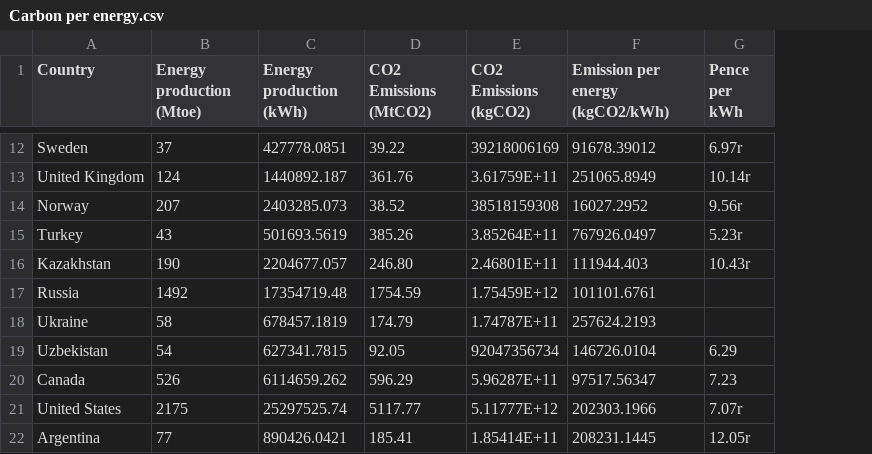
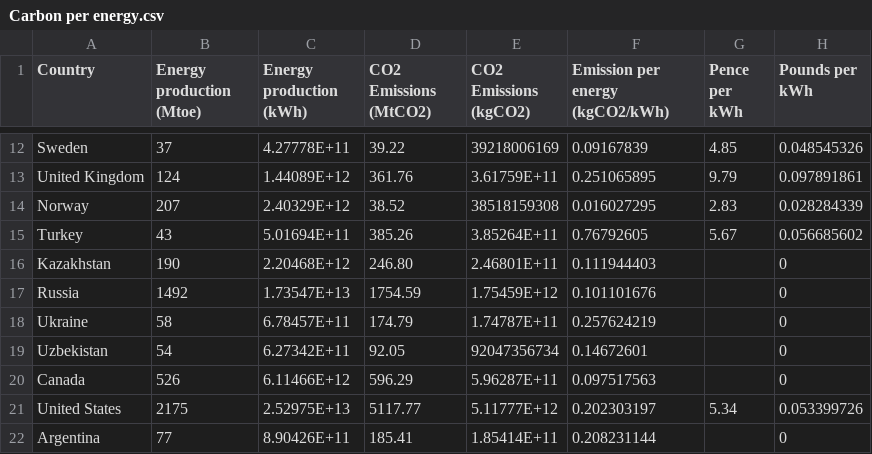
Before and after one commit to FaiZaman/Carbon-Bank, a CSV file: analysis_files/Carbon per energy.csv, drawn as a sheet; only a part is shown, gaps mark what is left out; the diff covers the shown part only; the diff names each change by its address in the sheet, - before the commit and + after, or states it on an @@ line.

```diff
--- a/analysis_files/Carbon per energy.csv
+++ b/analysis_files/Carbon per energy.csv
+column H (Pounds per kWh), rows 12-22: 0.048545326 | 0.097891861 | 0.028284339 | 0.056685602 | 0 | 0 | 0 | 0 | 0 | 0.053399726 | 0
-C12 (Energy production (kWh)): 427778.0851
+C12 (Energy production (kWh)): 4.27778E+11
-F12 (Emission per energy (kgCO2/kWh)): 91678.39012
+F12 (Emission per energy (kgCO2/kWh)): 0.09167839
-G12 (Pence per kWh): 6.97r
+G12 (Pence per kWh): 4.85
-C13 (Energy production (kWh)): 1440892.187
+C13 (Energy production (kWh)): 1.44089E+12
-F13 (Emission per energy (kgCO2/kWh)): 251065.8949
+F13 (Emission per energy (kgCO2/kWh)): 0.251065895
-G13 (Pence per kWh): 10.14r
+G13 (Pence per kWh): 9.79
-C14 (Energy production (kWh)): 2403285.073
+C14 (Energy production (kWh)): 2.40329E+12
-F14 (Emission per energy (kgCO2/kWh)): 16027.2952
+F14 (Emission per energy (kgCO2/kWh)): 0.016027295
-G14 (Pence per kWh): 9.56r
+G14 (Pence per kWh): 2.83
-C15 (Energy production (kWh)): 501693.5619
+C15 (Energy production (kWh)): 5.01694E+11
-F15 (Emission per energy (kgCO2/kWh)): 767926.0497
+F15 (Emission per energy (kgCO2/kWh)): 0.76792605
-G15 (Pence per kWh): 5.23r
+G15 (Pence per kWh): 5.67
-C16 (Energy production (kWh)): 2204677.057
+C16 (Energy production (kWh)): 2.20468E+12
-F16 (Emission per energy (kgCO2/kWh)): 111944.403
+F16 (Emission per energy (kgCO2/kWh)): 0.111944403
-G16 (Pence per kWh): 10.43r
+G16 (Pence per kWh): (empty)
-C17 (Energy production (kWh)): 17354719.48
+C17 (Energy production (kWh)): 1.73547E+13
-F17 (Emission per energy (kgCO2/kWh)): 101101.6761
+F17 (Emission per energy (kgCO2/kWh)): 0.101101676
-C18 (Energy production (kWh)): 678457.1819
+C18 (Energy production (kWh)): 6.78457E+11
-F18 (Emission per energy (kgCO2/kWh)): 257624.2193
+F18 (Emission per energy (kgCO2/kWh)): 0.257624219
-C19 (Energy production (kWh)): 627341.7815
+C19 (Energy production (kWh)): 6.27342E+11
-F19 (Emission per energy (kgCO2/kWh)): 146726.0104
+F19 (Emission per energy (kgCO2/kWh)): 0.14672601
-G19 (Pence per kWh): 6.29
+G19 (Pence per kWh): (empty)
-C20 (Energy production (kWh)): 6114659.262
+C20 (Energy production (kWh)): 6.11466E+12
-F20 (Emission per energy (kgCO2/kWh)): 97517.56347
+F20 (Emission per energy (kgCO2/kWh)): 0.097517563
-G20 (Pence per kWh): 7.23
+G20 (Pence per kWh): (empty)
-C21 (Energy production (kWh)): 25297525.74
+C21 (Energy production (kWh)): 2.52975E+13
-F21 (Emission per energy (kgCO2/kWh)): 202303.1966
+F21 (Emission per energy (kgCO2/kWh)): 0.202303197
-G21 (Pence per kWh): 7.07r
+G21 (Pence per kWh): 5.34
-C22 (Energy production (kWh)): 890426.0421
+C22 (Energy production (kWh)): 8.90426E+11
-F22 (Emission per energy (kgCO2/kWh)): 208231.1445
+F22 (Emission per energy (kgCO2/kWh)): 0.208231144
-G22 (Pence per kWh): 12.05r
+G22 (Pence per kWh): (empty)
```
Also changed, not shown: 84 edited cells elsewhere in this file, 4 other files.
